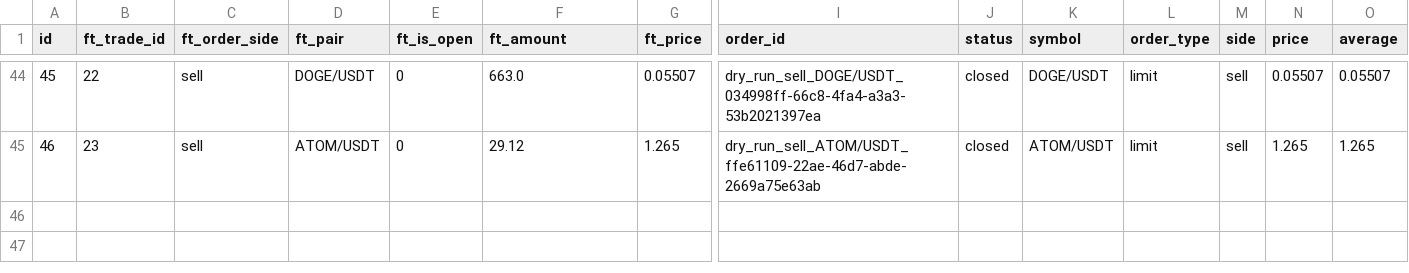
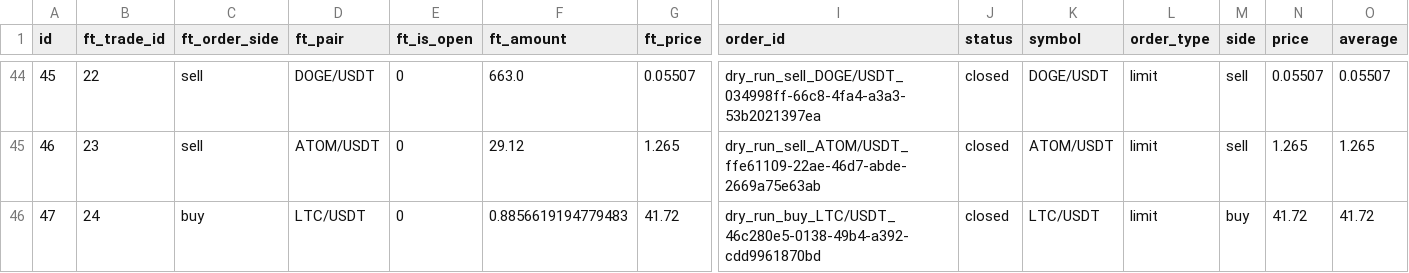
Before and after one commit to ggonzalezorellana/tradingdata, a CSV file: trades/ft-nf-30m/orders.csv, drawn as a sheet; only a part is shown, gaps mark what is left out; rows hold the shown columns only; the diff names each change by its address in the sheet, - before the commit and + after, or states it on an @@ line.

```diff
--- a/trades/ft-nf-30m/orders.csv
+++ b/trades/ft-nf-30m/orders.csv
+row 46: 47 | 24 | buy | LTC/USDT | 0 | 0.8856619194779483 | 41.72 | dry_run_buy_LTC/USDT_46c280e5-0138-49b4-a392-cdd9961870bd | closed | LTC/USDT | limit | buy | 41.72 | 41.72
```
Also changed, not shown: metrics/balances.csv, metrics/decisions.csv, 2 other files.
